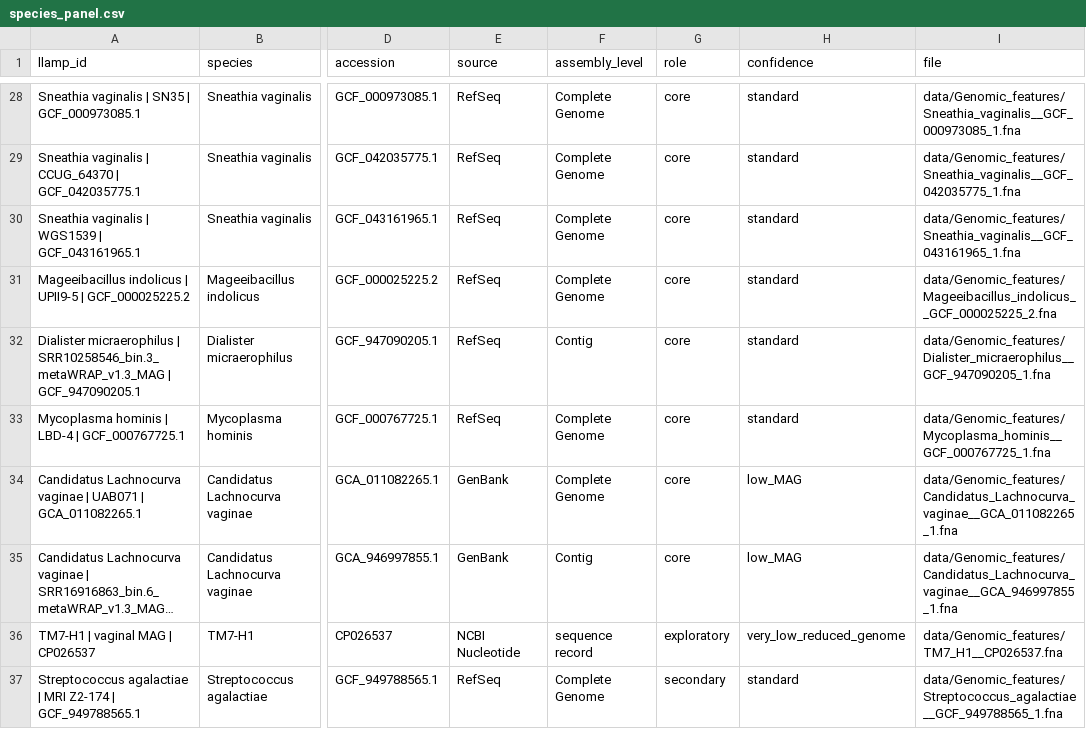
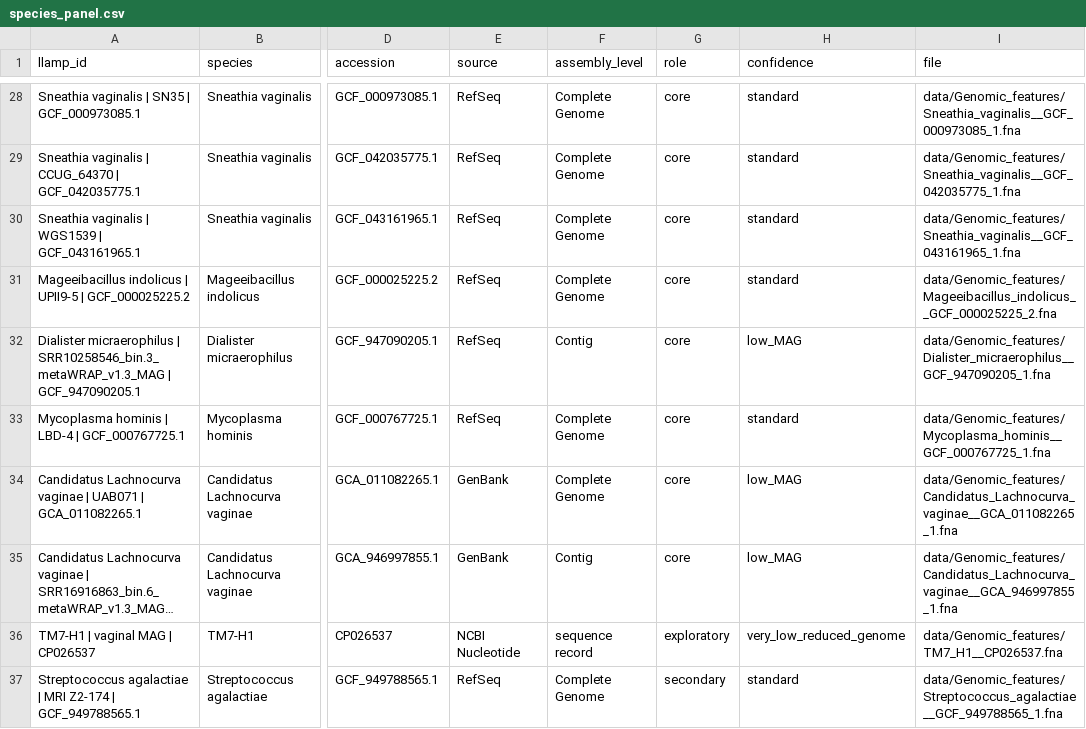
Before and after one commit to Harvey1214/Vivora-LLAMP, a CSV file: config/species_panel.csv, drawn as a sheet; only a part is shown, gaps mark what is left out; long unchanged cells end in …; the diff names each change by its address in the sheet, - before the commit and + after, or states it on an @@ line.

```diff
--- a/config/species_panel.csv
+++ b/config/species_panel.csv
-H32 (confidence): standard
+H32 (confidence): low_MAG
```
Also changed, not shown: 11 other files.
